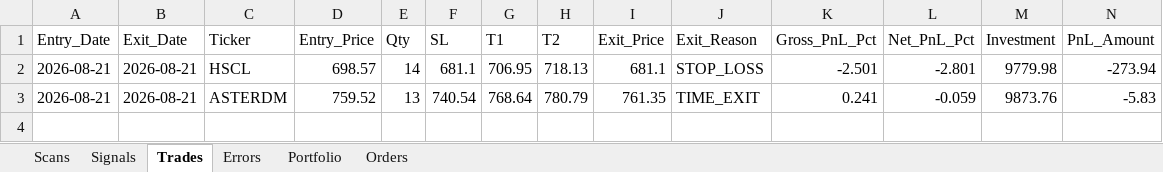
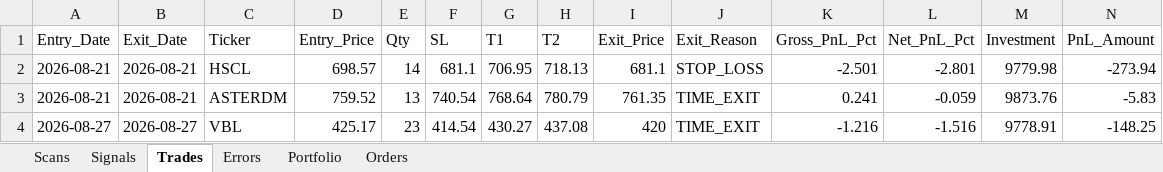
Before and after one commit to thokfoot/nifty500-scanner-bot, an Excel workbook: data/trade_log.xlsx, sheet Trades, drawn as a sheet; only a part is shown; values as stored, in another font and other column widths than the file's, no borders; rows hold the shown columns only; the diff names each change by its address in the sheet, - before the commit and + after, or states it on an @@ line.

```diff
--- a/data/trade_log.xlsx (sheet Trades)
+++ b/data/trade_log.xlsx (sheet Trades)
+row 4: 2026-08-27 | 2026-08-27 | VBL | 425.17 | 23 | 414.54 | 430.27 | 437.08 | 420 | TIME_EXIT | -1.216 | -1.516 | 9778.91 | -148.25
```
Also changed, not shown: sheet Orders, sheet Signals, sheet Scans, sheet Portfolio, 3 other files.
